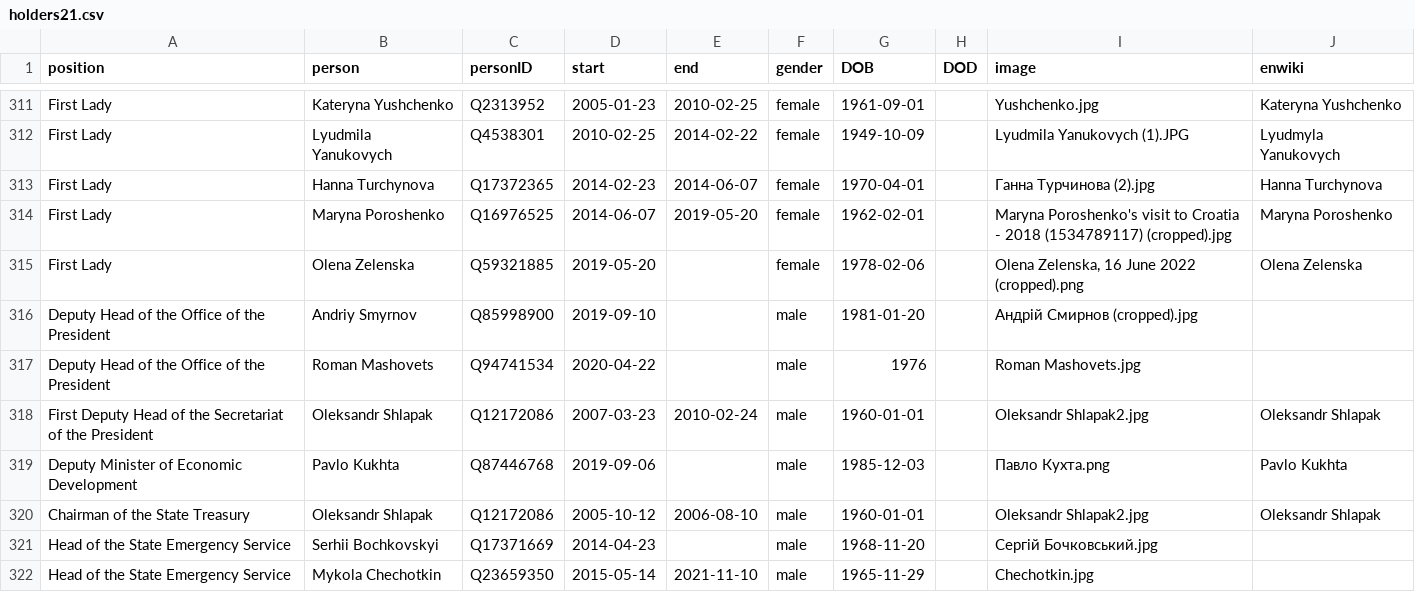
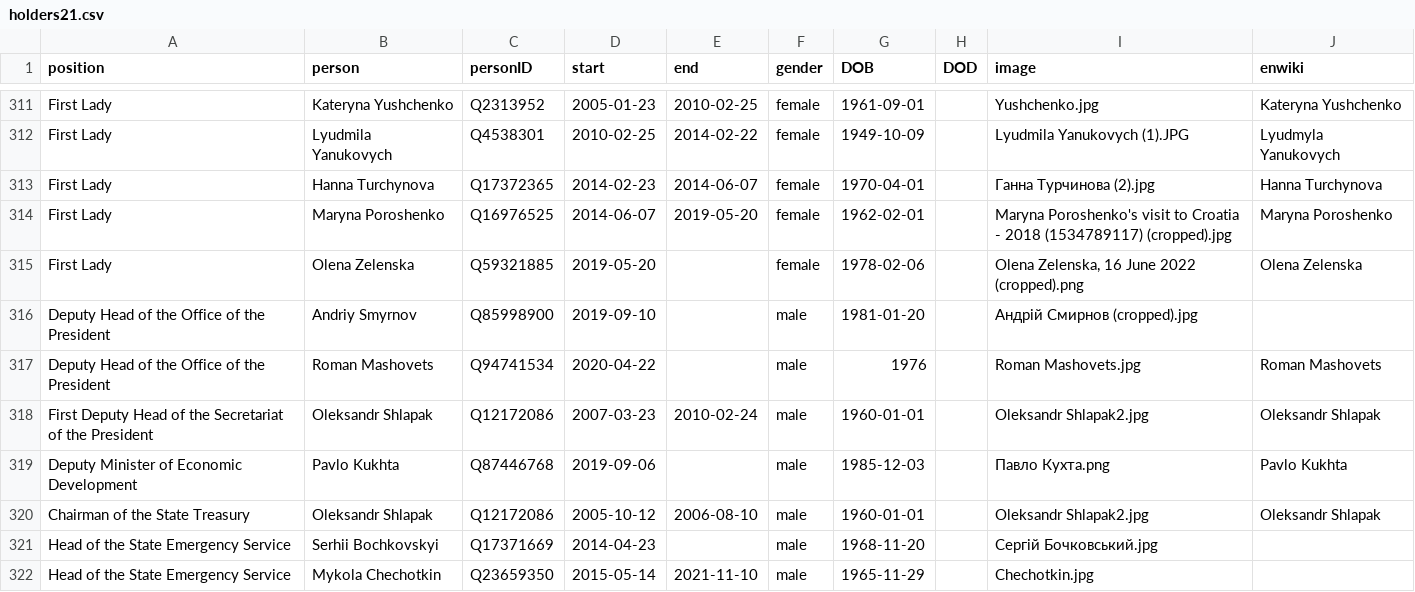
Before and after one commit to every-politician-scrapers/ukraine-cabinet, a CSV file: html/holders21.csv, drawn as a sheet; only a part is shown, gaps mark what is left out.

```diff
--- a/html/holders21.csv
+++ b/html/holders21.csv
@@ -316,3 +316,3 @@ First Lady,Olena Zelenska,Q59321885,2019-05-20,,female,1978-02-06,,"Olena Zelens
 Deputy Head of the Office of the President,Andriy Smyrnov,Q85998900,2019-09-10,,male,1981-01-20,,Андрій Смирнов (cropped).jpg,
-Deputy Head of the Office of the President,Roman Mashovets,Q94741534,2020-04-22,,male,1976,,Roman Mashovets.jpg,
+Deputy Head of the Office of the President,Roman Mashovets,Q94741534,2020-04-22,,male,1976,,Roman Mashovets.jpg,Roman Mashovets
 First Deputy Head of the Secretariat of the President,Oleksandr Shlapak,Q12172086,2007-03-23,2010-02-24,male,1960-01-01,,Oleksandr Shlapak2.jpg,Oleksandr Shlapak
```
Also changed, not shown: html/legislators.csv.
